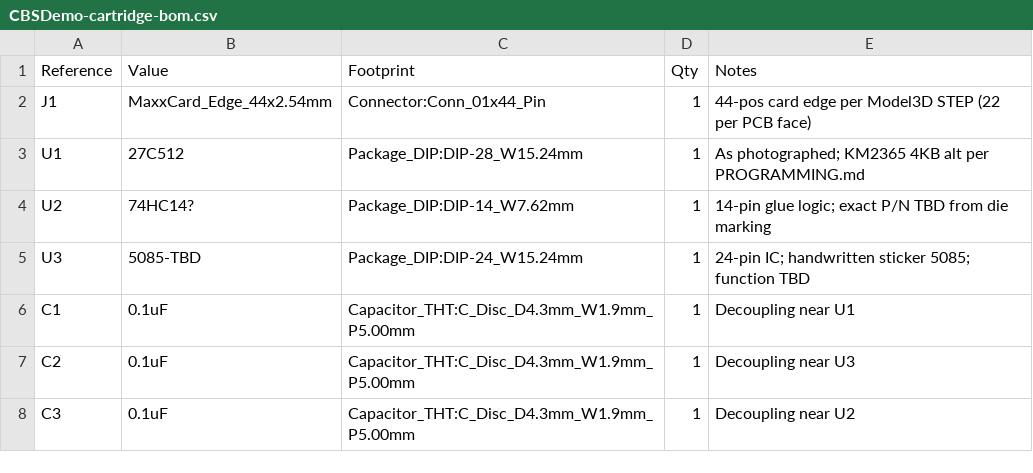
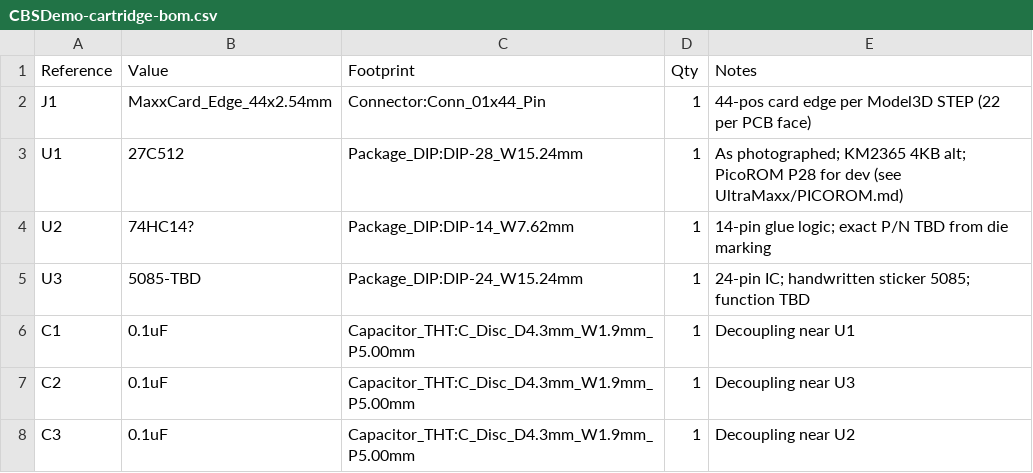
Before and after one commit to webaugur/Maxx-Steele-1984-Robot, a CSV file: Cartridge/Examples/CBSDemo/KiCAD/CBSDemo-cartridge-bom.csv, drawn as a sheet.

Commit message:
Add UltraMaxx PicoROM adaptation based on CBSDemo hardware
- Document PicoROM P28 drop-in for U1 in UltraMaxx/PICOROM.md
- Add tools/picorom_cart.py to validate and upload .532 images via picorom CLI
- Add Firmware/Makefile with validate/upload targets
- Update PROGRAMMING.md, BOM, READMEs, and TODO for PicoROM workflow

```diff
--- a/Cartridge/Examples/CBSDemo/KiCAD/CBSDemo-cartridge-bom.csv
+++ b/Cartridge/Examples/CBSDemo/KiCAD/CBSDemo-cartridge-bom.csv
@@ -2,3 +2,3 @@ Reference,Value,Footprint,Qty,Notes
 J1,MaxxCard_Edge_44x2.54mm,Connector:Conn_01x44_Pin,1,44-pos card edge per Model3D STEP (22 per PCB face)
-U1,27C512,Package_DIP:DIP-28_W15.24mm,1,As photographed; KM2365 4KB alt per PROGRAMMING.md
+U1,27C512,Package_DIP:DIP-28_W15.24mm,1,As photographed; KM2365 4KB alt; PicoROM P28 for dev (see UltraMaxx/PICOROM.md)
 U2,74HC14?,Package_DIP:DIP-14_W7.62mm,1,14-pin glue logic; exact P/N TBD from die marking
```
Also changed, not shown: 10 other files.
